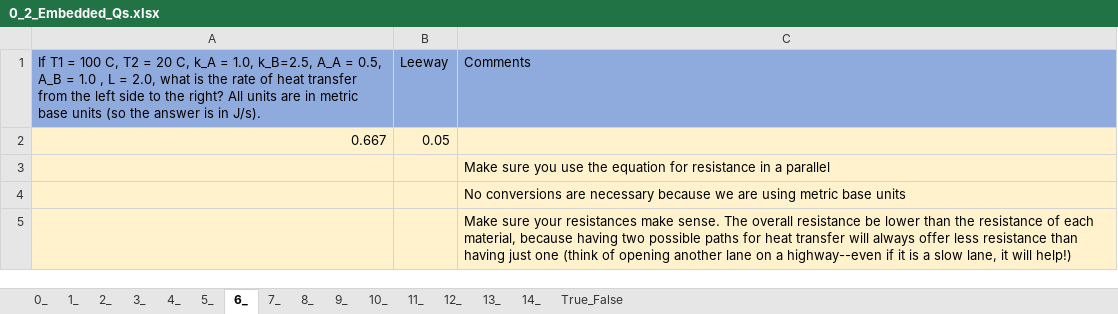
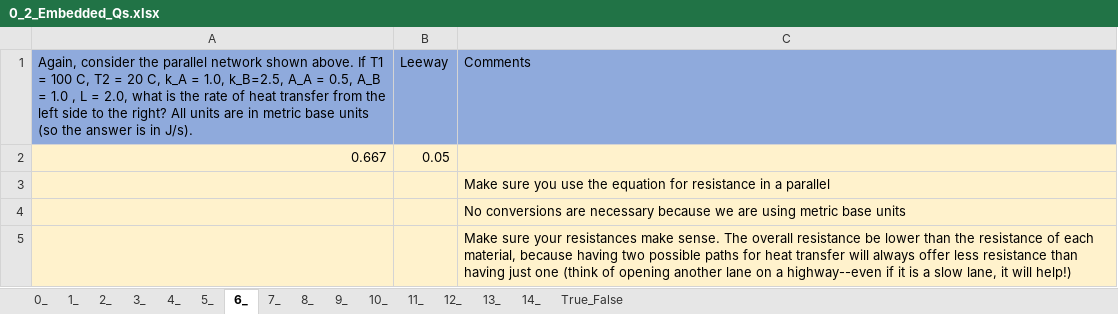
Before and after one commit to MAugspurger/Heat_Transfer_ENGR_321, an Excel workbook: 0_Fundamentals/Embedded_Qs_and_Data/0_2_Embedded_Qs.xlsx, sheet 6_, drawn as a sheet; values as stored, in another font and other column widths than the file's, no borders; the diff names each change by its address in the sheet, - before the commit and + after, or states it on an @@ line.

Commit message:
Add files via upload

```diff
--- a/0_Fundamentals/Embedded_Qs_and_Data/0_2_Embedded_Qs.xlsx (sheet 6_)
+++ b/0_Fundamentals/Embedded_Qs_and_Data/0_2_Embedded_Qs.xlsx (sheet 6_)
-A1: If T1…
+A1: Again, consider the parallel network shown above. If T1…
```
